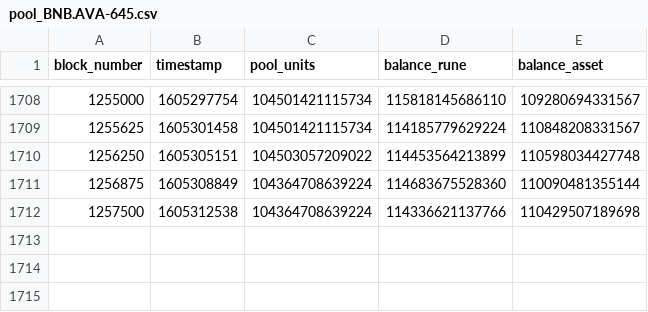
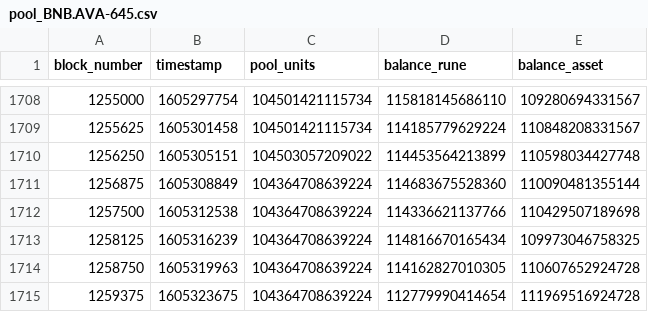
Before and after one commit to AminAzGol/runedata, a CSV file: data/pool_BNB.AVA-645.csv, drawn as a sheet; only a part is shown, gaps mark what is left out; the diff names each change by its address in the sheet, - before the commit and + after, or states it on an @@ line.

Commit message:
Add hold_both to chart; increase sidebar width; update data

```diff
--- a/data/pool_BNB.AVA-645.csv
+++ b/data/pool_BNB.AVA-645.csv
+row 1713: 1258125 | 1605316239 | 104364708639224 | 114816670165434 | 109973046758325
+row 1714: 1258750 | 1605319963 | 104364708639224 | 114162827010305 | 110607652924728
+row 1715: 1259375 | 1605323675 | 104364708639224 | 112779990414654 | 111969516924728
```
Also changed, not shown: data/pool_BNB.BNB.csv, data/pool_BNB.BUSD-BD1.csv, 10 other files.
